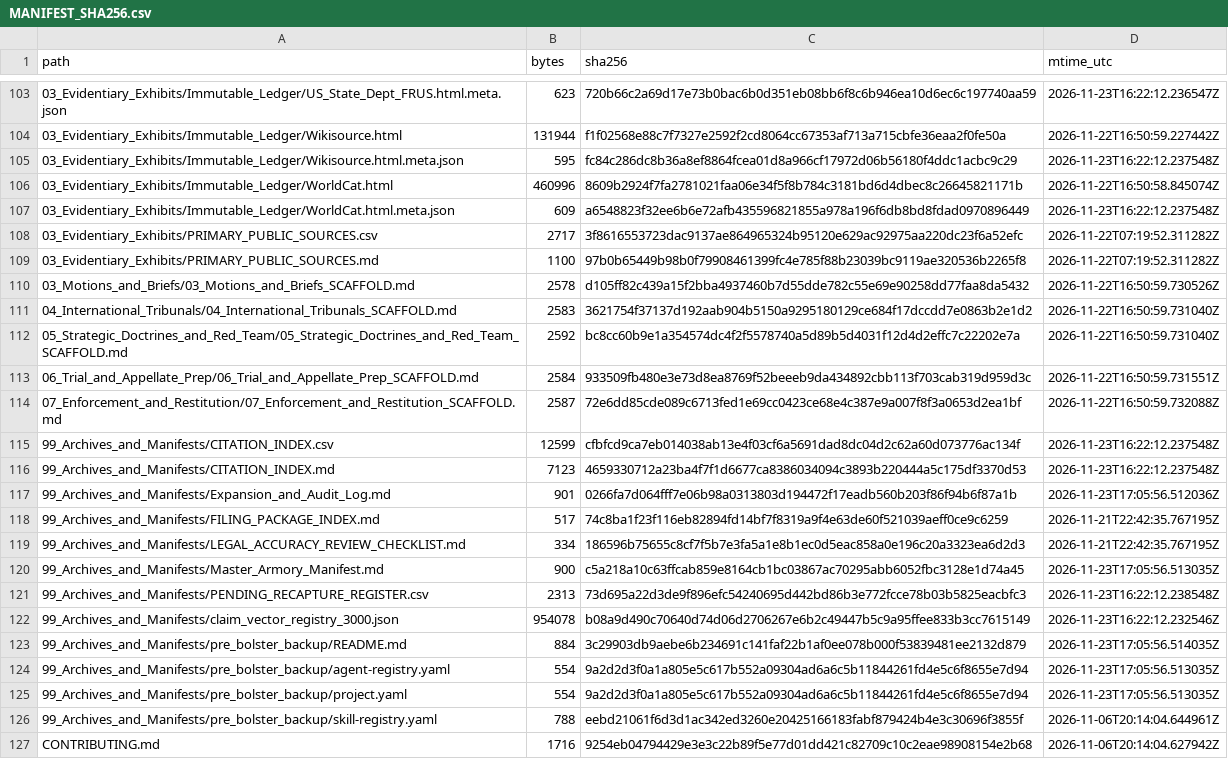
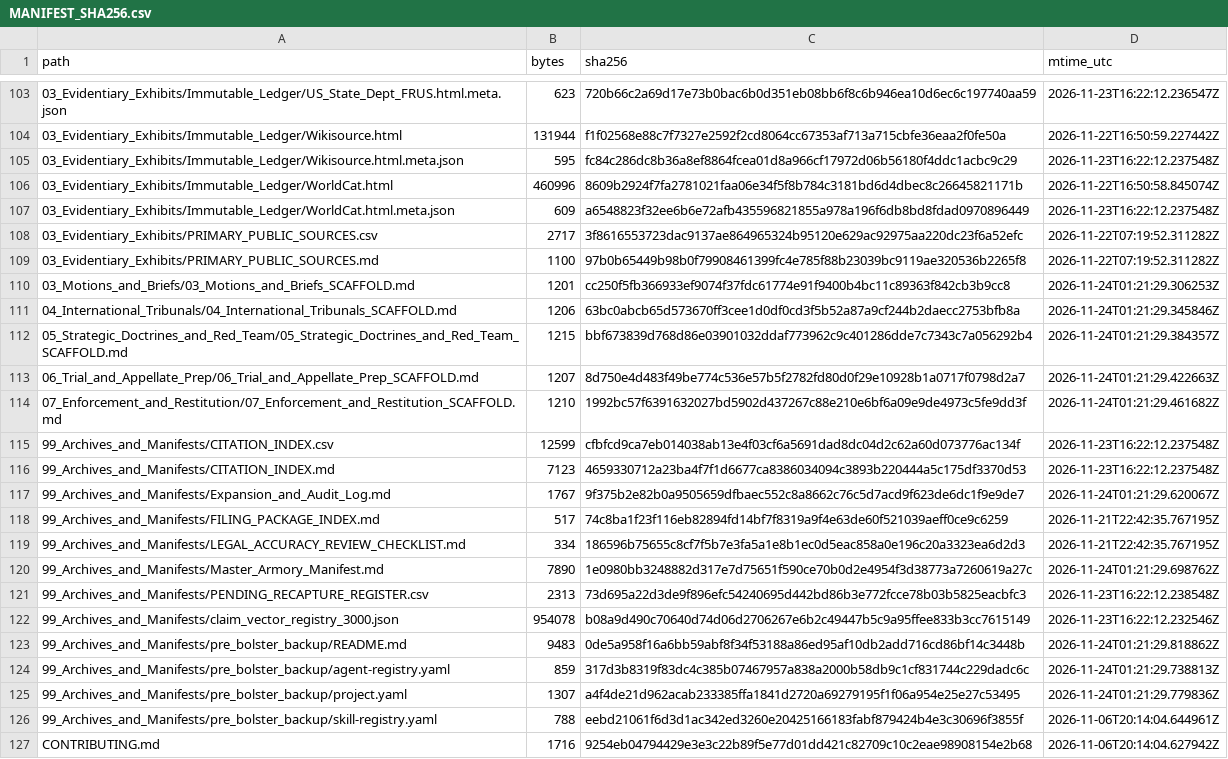
Before and after one commit to GlobalRestitutionAlliance/turtle-island-us-ak-native-village-of-saint-michael-master-litigation, a CSV file: 99_Archives_and_Manifests/MANIFEST_SHA256.csv, drawn as a sheet; only a part is shown, gaps mark what is left out; the diff covers the shown part only.

Commit message:
REVERTED DUE TO UNPROMPTED MASS J3WFICATED DATA CORRUPTION BY COMPROMISED BIASED LLM/ARTIFICIAL INTELLIGENCE MODELS

```diff
--- a/99_Archives_and_Manifests/MANIFEST_SHA256.csv
+++ b/99_Archives_and_Manifests/MANIFEST_SHA256.csv
@@ -109,18 +109,18 @@ path,bytes,sha256,mtime_utc
 03_Evidentiary_Exhibits/PRIMARY_PUBLIC_SOURCES.md,1100,97b0b65449b98b0f79908461399fc4e785f88b23039bc9119ae320536b2265f8,2026-11-22T07:19:52.311282Z
-03_Motions_and_Briefs/03_Motions_and_Briefs_SCAFFOLD.md,2578,d105ff82c439a15f2bba4937460b7d55dde782c55e69e90258dd77faa8da5432,2026-11-22T16:50:59.730526Z
-04_International_Tribunals/04_International_Tribunals_SCAFFOLD.md,2583,3621754f37137d192aab904b5150a9295180129ce684f17dccdd7e0863b2e1d2,2026-11-22T16:50:59.731040Z
-05_Strategic_Doctrines_and_Red_Team/05_Strategic_Doctrines_and_Red_Team_SCAFFOLD.md,2592,bc8cc60b9e1a354574dc4f2f5578740a5d89b5d4031f12d4d2effc7c22202e7a,2026-11-22T16:50:59.731040Z
-06_Trial_and_Appellate_Prep/06_Trial_and_Appellate_Prep_SCAFFOLD.md,2584,933509fb480e3e73d8ea8769f52beeeb9da434892cbb113f703cab319d959d3c,2026-11-22T16:50:59.731551Z
-07_Enforcement_and_Restitution/07_Enforcement_and_Restitution_SCAFFOLD.md,2587,72e6dd85cde089c6713fed1e69cc0423ce68e4c387e9a007f8f3a0653d2ea1bf,2026-11-22T16:50:59.732088Z
+03_Motions_and_Briefs/03_Motions_and_Briefs_SCAFFOLD.md,1201,cc250f5fb366933ef9074f37fdc61774e91f9400b4bc11c89363f842cb3b9cc8,2026-11-24T01:21:29.306253Z
+04_International_Tribunals/04_International_Tribunals_SCAFFOLD.md,1206,63bc0abcb65d573670ff3cee1d0df0cd3f5b52a87a9cf244b2daecc2753bfb8a,2026-11-24T01:21:29.345846Z
+05_Strategic_Doctrines_and_Red_Team/05_Strategic_Doctrines_and_Red_Team_SCAFFOLD.md,1215,bbf673839d768d86e03901032ddaf773962c9c401286dde7c7343c7a056292b4,2026-11-24T01:21:29.384357Z
+06_Trial_and_Appellate_Prep/06_Trial_and_Appellate_Prep_SCAFFOLD.md,1207,8d750e4d483f49be774c536e57b5f2782fd80d0f29e10928b1a0717f0798d2a7,2026-11-24T01:21:29.422663Z
+07_Enforcement_and_Restitution/07_Enforcement_and_Restitution_SCAFFOLD.md,1210,1992bc57f6391632027bd5902d437267c88e210e6bf6a09e9de4973c5fe9dd3f,2026-11-24T01:21:29.461682Z
 99_Archives_and_Manifests/CITATION_INDEX.csv,12599,cfbfcd9ca7eb014038ab13e4f03cf6a5691dad8dc04d2c62a60d073776ac134f,2026-11-23T16:22:12.237548Z
 99_Archives_and_Manifests/CITATION_INDEX.md,7123,4659330712a23ba4f7f1d6677ca8386034094c3893b220444a5c175df3370d53,2026-11-23T16:22:12.237548Z
-99_Archives_and_Manifests/Expansion_and_Audit_Log.md,901,0266fa7d064fff7e06b98a0313803d194472f17eadb560b203f86f94b6f87a1b,2026-11-23T17:05:56.512036Z
+99_Archives_and_Manifests/Expansion_and_Audit_Log.md,1767,9f375b2e82b0a9505659dfbaec552c8a8662c76c5d7acd9f623de6dc1f9e9de7,2026-11-24T01:21:29.620067Z
 99_Archives_and_Manifests/FILING_PACKAGE_INDEX.md,517,74c8ba1f23f116eb82894fd14bf7f8319a9f4e63de60f521039aeff0ce9c6259,2026-11-21T22:42:35.767195Z
 99_Archives_and_Manifests/LEGAL_ACCURACY_REVIEW_CHECKLIST.md,334,186596b75655c8cf7f5b7e3fa5a1e8b1ec0d5eac858a0e196c20a3323ea6d2d3,2026-11-21T22:42:35.767195Z
-99_Archives_and_Manifests/Master_Armory_Manifest.md,900,c5a218a10c63ffcab859e8164cb1bc03867ac70295abb6052fbc3128e1d74a45,2026-11-23T17:05:56.513035Z
+99_Archives_and_Manifests/Master_Armory_Manifest.md,7890,1e0980bb3248882d317e7d75651f590ce70b0d2e4954f3d38773a7260619a27c,2026-11-24T01:21:29.698762Z
 99_Archives_and_Manifests/PENDING_RECAPTURE_REGISTER.csv,2313,73d695a22d3de9f896efc54240695d442bd86b3e772fcce78b03b5825eacbfc3,2026-11-23T16:22:12.238548Z
 99_Archives_and_Manifests/claim_vector_registry_3000.json,954078,b08a9d490c70640d74d06d2706267e6b2c49447b5c9a95ffee833b3cc7615149,2026-11-23T16:22:12.232546Z
-99_Archives_and_Manifests/pre_bolster_backup/README.md,884,3c29903db9aebe6b234691c141faf22b1af0ee078b000f53839481ee2132d879,2026-11-23T17:05:56.514035Z
-99_Archives_and_Manifests/pre_bolster_backup/agent-registry.yaml,554,9a2d2d3f0a1a805e5c617b552a09304ad6a6c5b11844261fd4e5c6f8655e7d94,2026-11-23T17:05:56.513035Z
-99_Archives_and_Manifests/pre_bolster_backup/project.yaml,554,9a2d2d3f0a1a805e5c617b552a09304ad6a6c5b11844261fd4e5c6f8655e7d94,2026-11-23T17:05:56.513035Z
+99_Archives_and_Manifests/pre_bolster_backup/README.md,9483,0de5a958f16a6bb59abf8f34f53188a86ed95af10db2add716cd86bf14c3448b,2026-11-24T01:21:29.818862Z
+99_Archives_and_Manifests/pre_bolster_backup/agent-registry.yaml,859,317d3b8319f83dc4c385b07467957a838a2000b58db9c1cf831744c229dadc6c,2026-11-24T01:21:29.738813Z
+99_Archives_and_Manifests/pre_bolster_backup/project.yaml,1307,a4f4de21d962acab233385ffa1841d2720a69279195f1f06a954e25e27c53495,2026-11-24T01:21:29.779836Z
 99_Archives_and_Manifests/pre_bolster_backup/skill-registry.yaml,788,eebd21061f6d3d1ac342ed3260e20425166183fabf879424b4e3c30696f3855f,2026-11-06T20:14:04.644961Z
```
Also changed, not shown: 86 edited cells elsewhere in this file, 39 other files.
